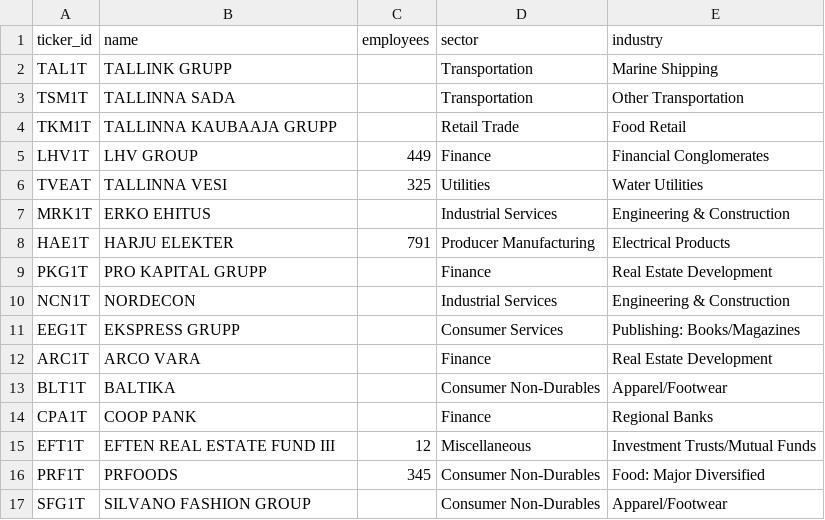
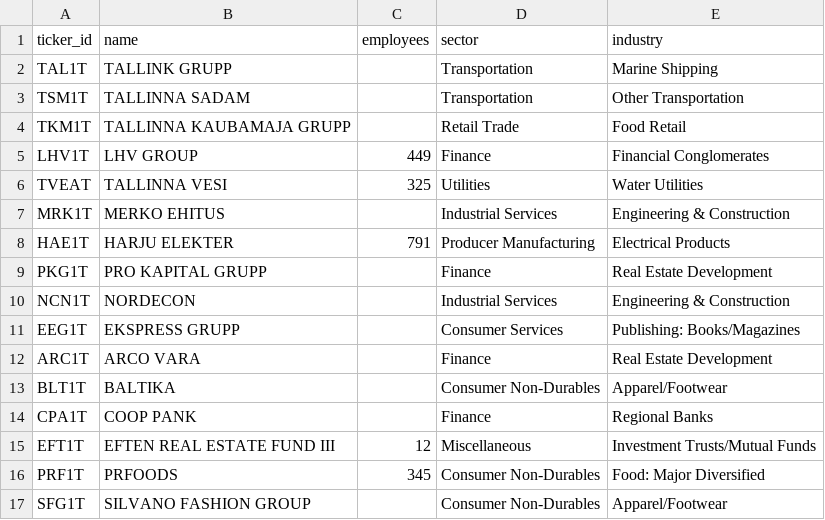
Before and after one commit to MaJogi/stock-screener-application, a CSV file: src/main/resources/data/CompanyDimension.csv, drawn as a sheet.

```diff
--- a/src/main/resources/data/CompanyDimension.csv
+++ b/src/main/resources/data/CompanyDimension.csv
@@ -2,7 +2,7 @@
 TAL1T;TALLINK GRUPP;;Transportation;Marine Shipping
-TSM1T;TALLINNA SADA;;Transportation;Other Transportation
-TKM1T;TALLINNA KAUBAAJA GRUPP;;Retail Trade;Food Retail
+TSM1T;TALLINNA SADAM;;Transportation;Other Transportation
+TKM1T;TALLINNA KAUBAMAJA GRUPP;;Retail Trade;Food Retail
 LHV1T;LHV GROUP;449;Finance;Financial Conglomerates
 TVEAT;TALLINNA VESI;325;Utilities;Water Utilities
-MRK1T;ERKO EHITUS;;Industrial Services;Engineering & Construction
+MRK1T;MERKO EHITUS;;Industrial Services;Engineering & Construction
 HAE1T;HARJU ELEKTER;791;Producer Manufacturing;Electrical Products
```
Also changed, not shown: src/main/resources/data/FinancialsDaily.csv.
